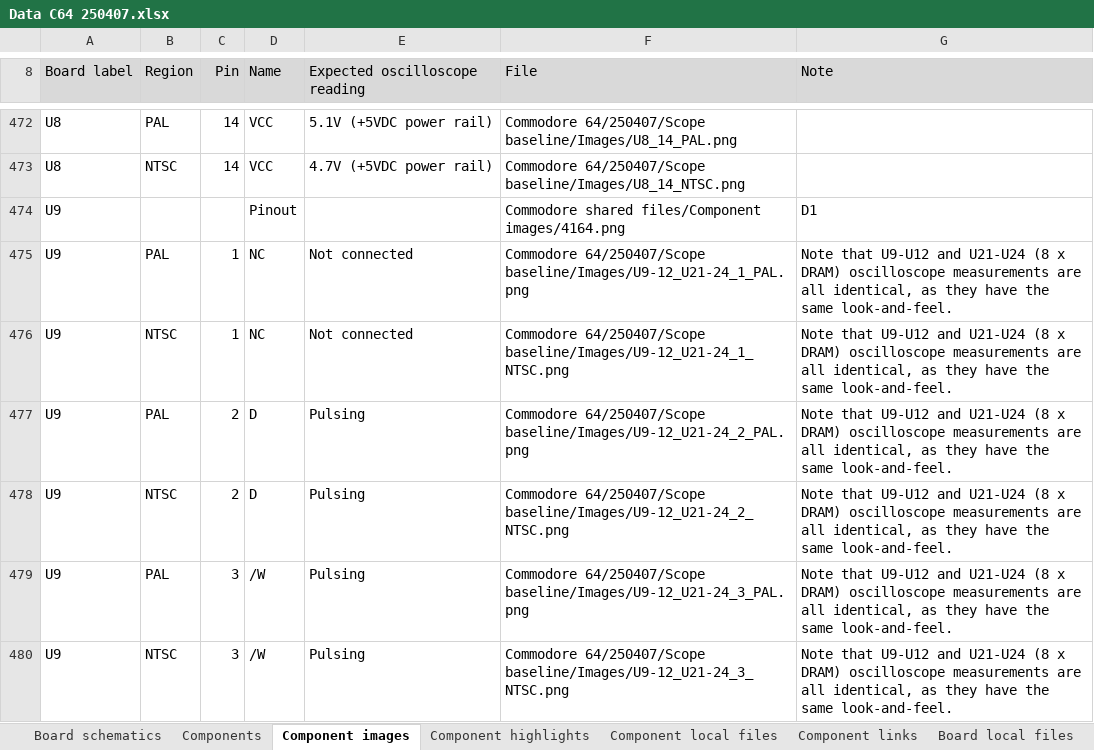
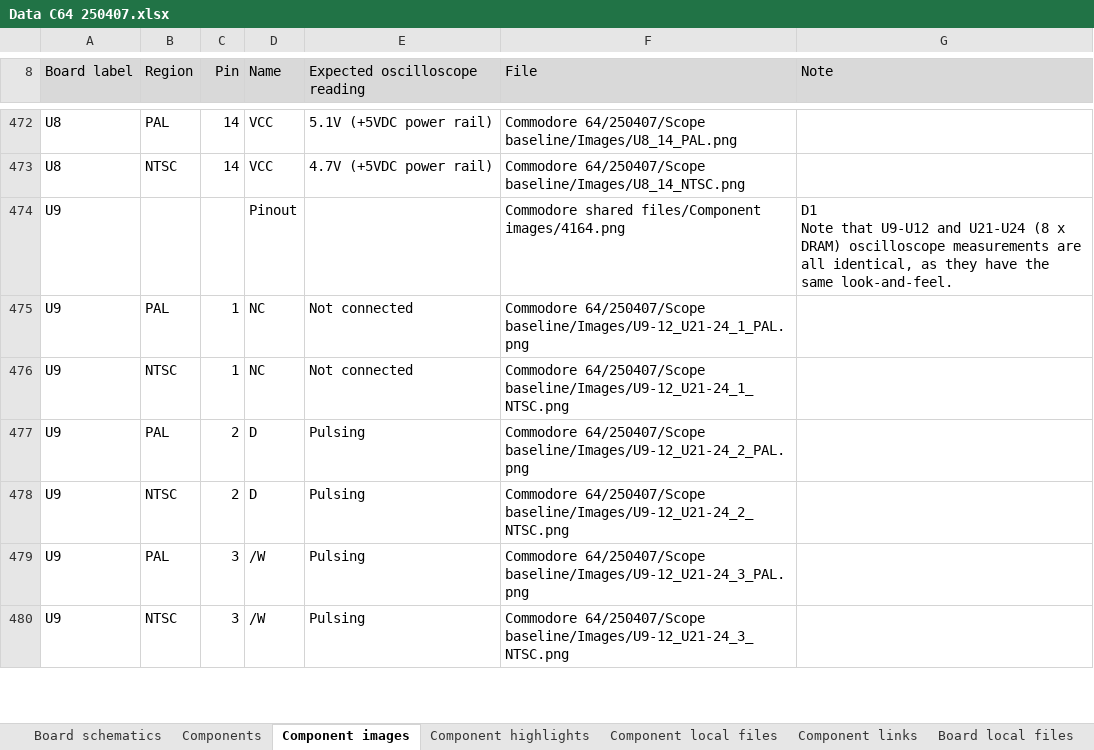
Before and after one commit to HovKlan-DH/Commodore-Repair-Toolbox, an Excel workbook: Data/Commodore 64/250407/Data C64 250407.xlsx, sheet Component images, drawn as a sheet; only a part is shown, gaps mark what is left out; values as stored, in another font and other column widths than the file's, no borders; ↵ is a line break in a cell; the diff covers the shown part only; the diff names each change by its address in the sheet, - before the commit and + after, or states it on an @@ line.

```diff
--- a/Data/Commodore 64/250407/Data C64 250407.xlsx (sheet Component images)
+++ b/Data/Commodore 64/250407/Data C64 250407.xlsx (sheet Component images)
-G474 (Note): D1
+G474 (Note): D1 ↵ Note that U9-U12 and U21-U24 (8 x DRAM) oscilloscope measurements are all identical, as they have the same look-and-feel.
-G475:G480 (Note): Note that U9-U12 and U21-U24 (8 x DRAM) oscilloscope measurements are all identical, as they have the same look-and-feel.
+G475:G480 (Note): (empty)
```
Also changed, not shown: 257 edited cells elsewhere in this sheet, sheet Board schematics, Data/Commodore 64/250425/Data C64 250425.xlsx, Data/Commodore 64/250466/Data C64 250466.xlsx.
